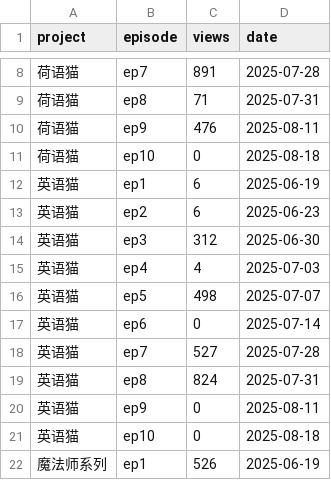
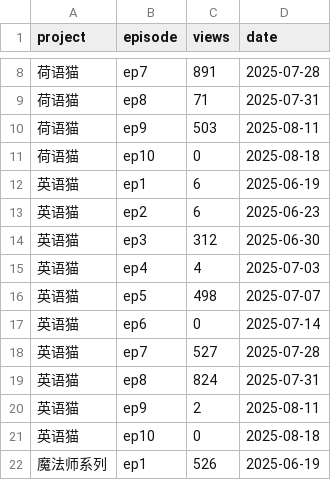
Before and after one commit to cheerzhang/view-tracker, a CSV file: data.csv, drawn as a sheet; only a part is shown, gaps mark what is left out.

Commit message:
Update data.csv

```diff
--- a/data.csv
+++ b/data.csv
@@ -9,3 +9,3 @@ project,episode,views,date
 荷语猫,ep8,71,2025-07-31
-荷语猫,ep9,476,2025-08-11
+荷语猫,ep9,503,2025-08-11
 荷语猫,ep10,0,2025-08-18
@@ -19,3 +19,3 @@ project,episode,views,date
 英语猫,ep8,824,2025-07-31
-英语猫,ep9,0,2025-08-11
+英语猫,ep9,2,2025-08-11
 英语猫,ep10,0,2025-08-18
```
